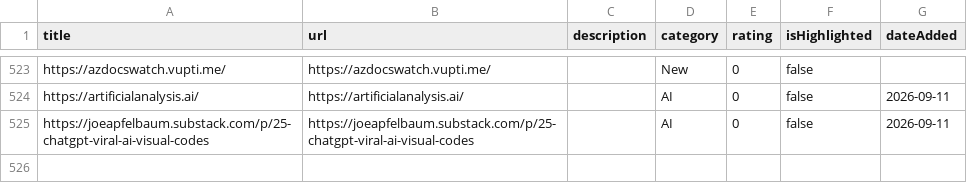
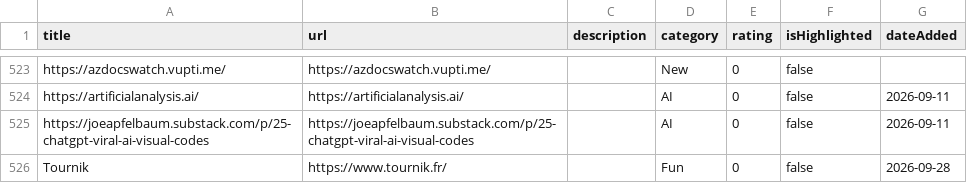
Before and after one commit to Benoit-Gaumard/Benoit-Gaumard.github.io, a CSV file: favorite-links/favorite-links.csv, drawn as a sheet; only a part is shown, gaps mark what is left out.

```diff
--- a/favorite-links/favorite-links.csv
+++ b/favorite-links/favorite-links.csv
@@ -526 +526,2 @@ https://artificialanalysis.ai/,https://artificialanalysis.ai/,,AI,0,false,2026-0
 https://joeapfelbaum.substack.com/p/25-chatgpt-viral-ai-visual-codes,https://joeapfelbaum.substack.com/p/25-chatgpt-viral-ai-visual-codes,,AI,0,false,2026-09-11
+Tournik,https://www.tournik.fr/,,Fun,0,false,2026-09-28
```
